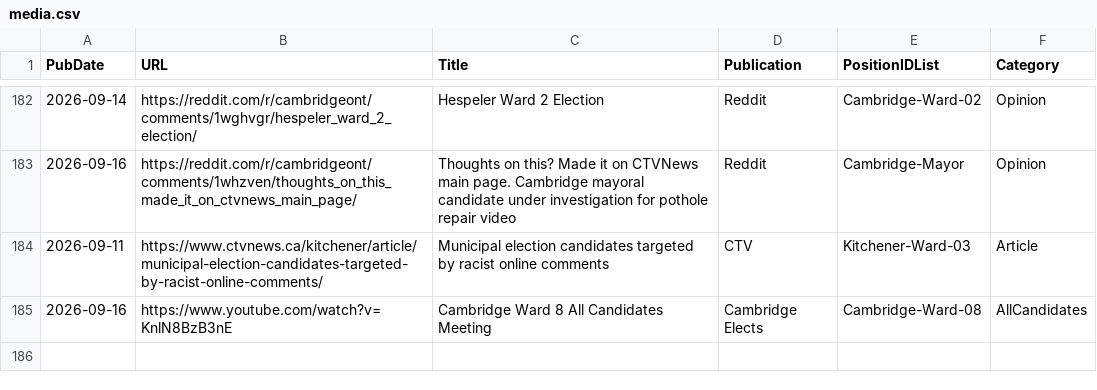
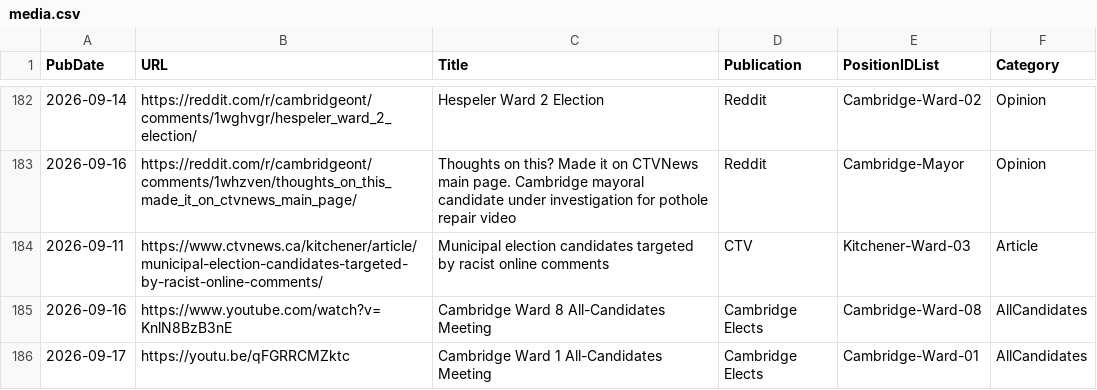
Before and after one commit to CivicTechWR/WRVotesMunicipal2026, a CSV file: docs/_data/sync/media.csv, drawn as a sheet; only a part is shown, gaps mark what is left out.

Commit message:
Auto-commit: updated nominees.csv, media.csv from Google Docs

```diff
--- a/docs/_data/sync/media.csv
+++ b/docs/_data/sync/media.csv
@@ -184,2 +184,3 @@ PubDate,URL,Title,Publication,PositionIDList,Category
 2026-09-11,https://www.ctvnews.ca/kitchener/article/municipal-election-candidates-targeted-by-racist-online-comments/,Municipal election candidates targeted by racist online comments,CTV,Kitchener-Ward-03,Article
-2026-09-16,https://www.youtube.com/watch?v=KnlN8BzB3nE,Cambridge Ward 8 All Candidates Meeting,Cambridge Elects,Cambridge-Ward-08,AllCandidates
+2026-09-16,https://www.youtube.com/watch?v=KnlN8BzB3nE,Cambridge Ward 8 All-Candidates Meeting,Cambridge Elects,Cambridge-Ward-08,AllCandidates
+2026-09-17,https://youtu.be/qFGRRCMZktc,Cambridge Ward 1 All-Candidates Meeting,Cambridge Elects,Cambridge-Ward-01,AllCandidates
```
Also changed, not shown: docs/_data/sync/nominees.csv.
